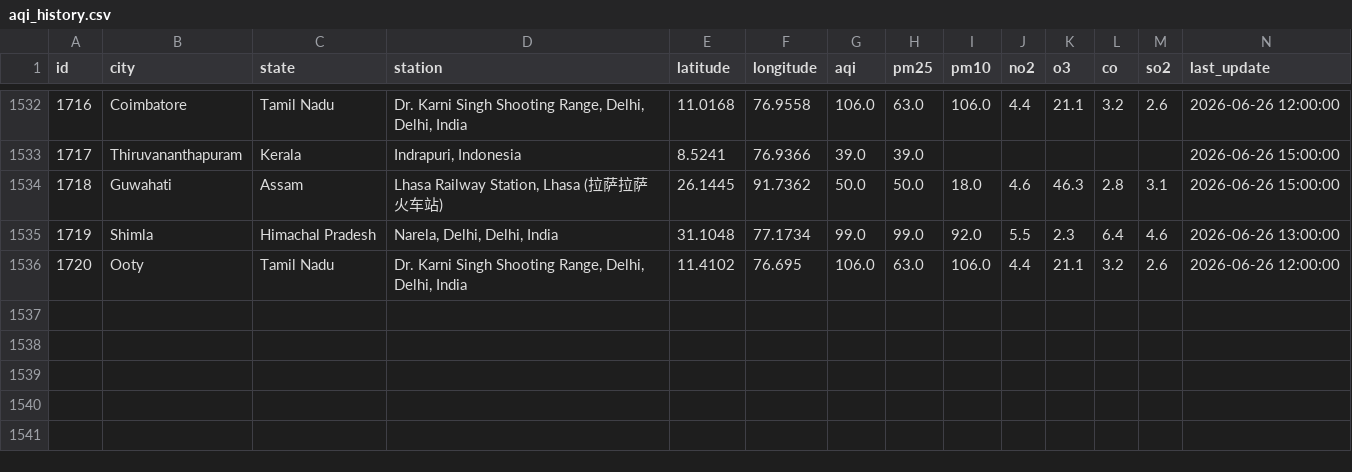
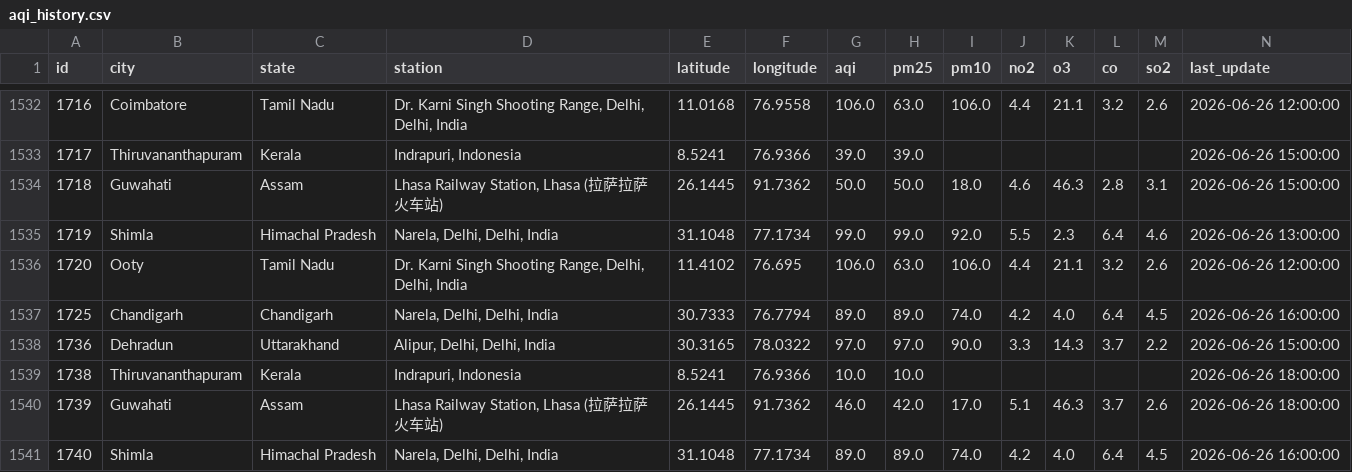
Before and after one commit to Sxdarksoul/AQI-pipeline, a CSV file: aqi_history.csv, drawn as a sheet; only a part is shown, gaps mark what is left out; rows hold the shown columns only; the diff names each change by its address in the sheet, - before the commit and + after, or states it on an @@ line.

```diff
--- a/aqi_history.csv
+++ b/aqi_history.csv
+row 1537: 1725 | Chandigarh | Chandigarh | Narela, Delhi, Delhi, India | 30.7333 | 76.7794 | 89.0 | 89.0 | 74.0 | 4.2 | 4.0 | 6.4 | 4.5 | 2026-06-26 16:00:00
+row 1538: 1736 | Dehradun | Uttarakhand | Alipur, Delhi, Delhi, India | 30.3165 | 78.0322 | 97.0 | 97.0 | 90.0 | 3.3 | 14.3 | 3.7 | 2.2 | 2026-06-26 15:00:00
+row 1539: 1738 | Thiruvananthapuram | Kerala | Indrapuri, Indonesia | 8.5241 | 76.9366 | 10.0 | 10.0 |  |  |  |  |  | 2026-06-26 18:00:00
+row 1540: 1739 | Guwahati | Assam | Lhasa Railway Station, Lhasa (拉萨拉萨火车站) | 26.1445 | 91.7362 | 46.0 | 42.0 | 17.0 | 5.1 | 46.3 | 3.7 | 2.6 | 2026-06-26 18:00:00
+row 1541: 1740 | Shimla | Himachal Pradesh | Narela, Delhi, Delhi, India | 31.1048 | 77.1734 | 89.0 | 89.0 | 74.0 | 4.2 | 4.0 | 6.4 | 4.5 | 2026-06-26 16:00:00
```
Also changed, not shown: aqi_latest.csv, aqi_state.csv, 1 other file.
